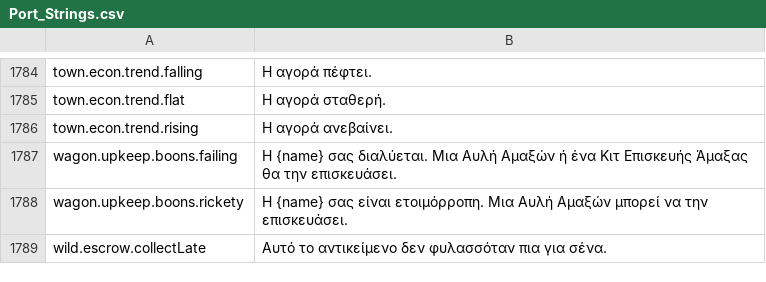
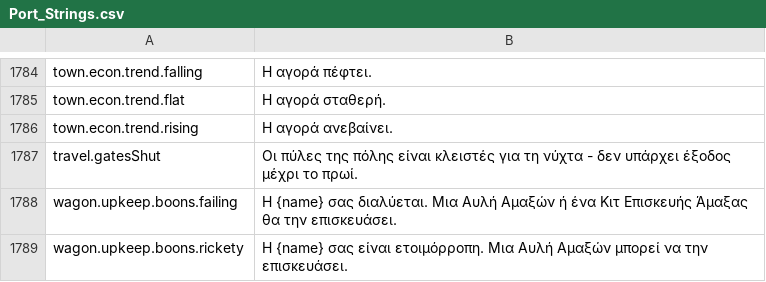
Before and after one commit to Betawolf1213/daggerfall-js-source-voice, a CSV file: locales/el/Port_Strings.csv, drawn as a sheet; only a part is shown, gaps mark what is left out; the shorter side is filled out with more unchanged rows.

```diff
--- a/locales/el/Port_Strings.csv
+++ b/locales/el/Port_Strings.csv
@@ -1788,2 +1788,3 @@ town.econ.trend.flat,"Η αγορά σταθερή."
 town.econ.trend.rising,"Η αγορά ανεβαίνει."
+travel.gatesShut,"Οι πύλες της πόλης είναι κλειστές για τη νύχτα - δεν υπάρχει έξοδος μέχρι το πρωί."
 wagon.upkeep.boons.failing,"Η {name} σας διαλύεται. Μια Αυλή Αμαξών ή ένα Κιτ Επισκευής Άμαξας θα την επισκευάσει."
```
Also changed, not shown: locales/bg/Port_Strings.csv, locales/ko/Port_Strings.csv, 50 other files.
